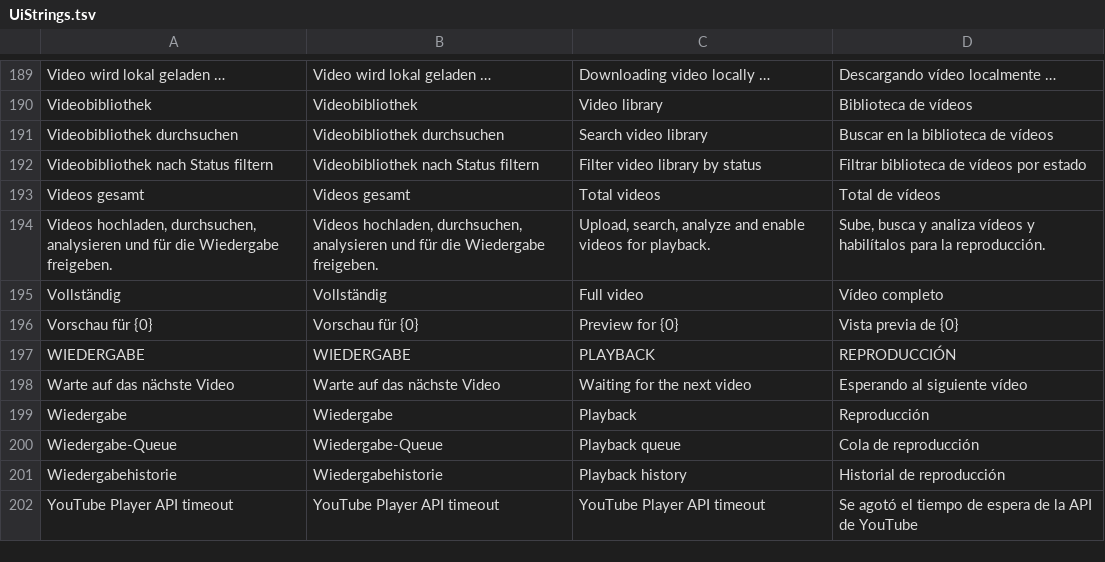
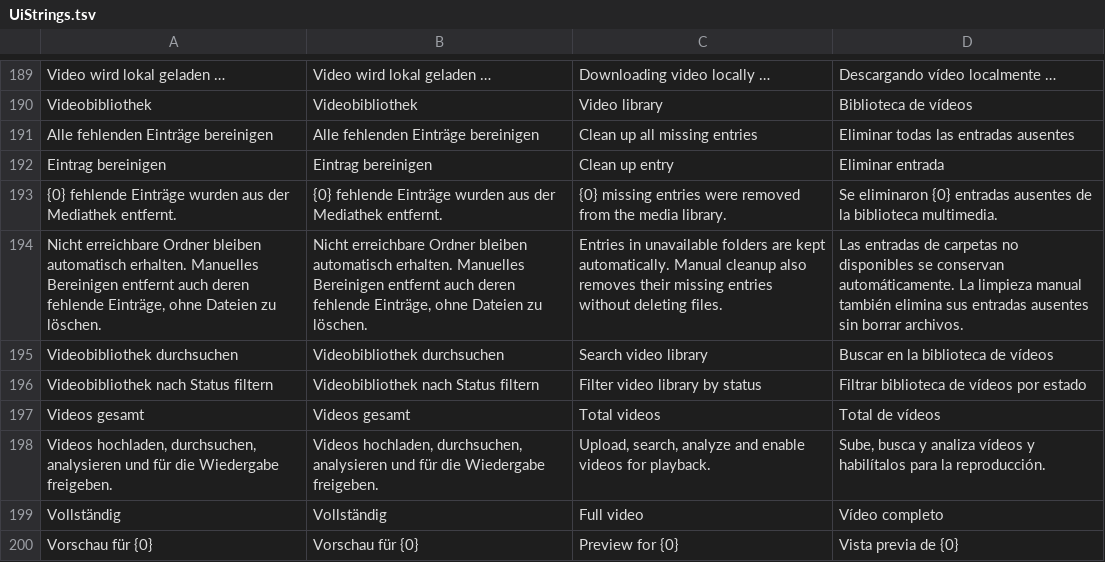
Before and after one commit to sotzny/LAN-Presenter, a TSV file: src/BeamerPresenter.Web/UiStrings.tsv, drawn as a sheet; only a part is shown, gaps mark what is left out; the shorter side is filled out with more unchanged rows; the diff names each change by its address in the sheet, - before the commit and + after, or states it on an @@ line.

Commit message:
feat(media): clean up missing library entries safely

```diff
--- a/src/BeamerPresenter.Web/UiStrings.tsv
+++ b/src/BeamerPresenter.Web/UiStrings.tsv
+row 191: Alle fehlenden Einträge bereinigen | Alle fehlenden Einträge bereinigen | Clean up all missing entries | Eliminar todas las entradas ausentes
+row 192: Eintrag bereinigen | Eintrag bereinigen | Clean up entry | Eliminar entrada
+row 193: {0} fehlende Einträge wurden aus der Mediathek entfernt. | {0} fehlende Einträge wurden aus der Mediathek entfernt. | {0} missing entries were removed from the media library. | Se eliminaron {0} entradas ausentes de la biblioteca multimedia.
+row 194: Nicht erreichbare Ordner bleiben automatisch erhalten. Manuelles Bereinigen entfernt auch deren fehlende Einträge, ohne Dateien zu löschen. | Nicht erreichbare Ordner bleiben automatisch erhalten. Manuelles Bereinigen entfernt auch deren fehlende Einträge, ohne Dateien zu löschen. | Entries in unavailable folders are kept automatically. Manual cleanup also removes their missing entries without deleting files. | Las entradas de carpetas no disponibles se conservan automáticamente. La limpieza manual también elimina sus entradas ausentes sin borrar archivos.
```
Also changed, not shown: 12 other files.
